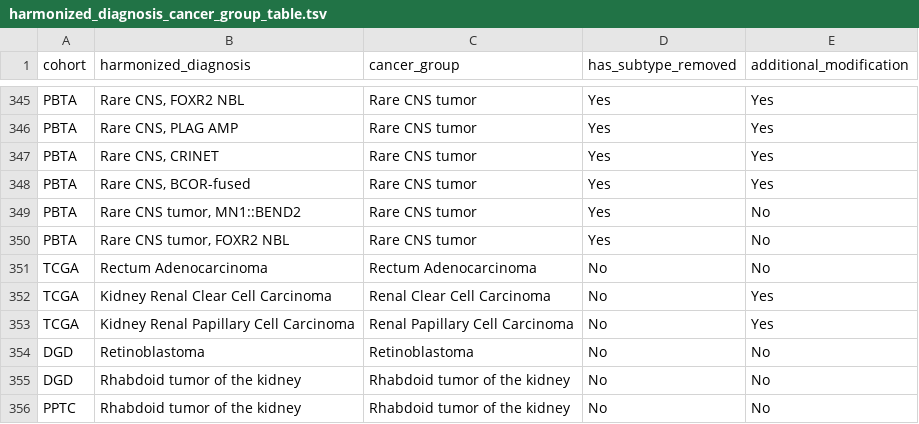
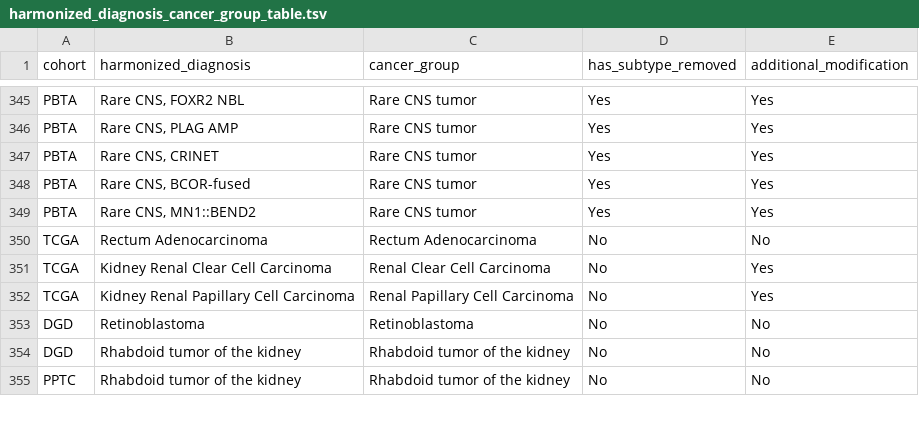
Before and after one commit to rokitalab/OpenPedCan-Project-CNH, a TSV file: analyses/molecular-subtyping-integrate/results/harmonized_diagnosis_cancer_group_table.tsv, drawn as a sheet; only a part is shown, gaps mark what is left out.

Commit message:
rm extra tumor in compile subtypes code

```diff
--- a/analyses/molecular-subtyping-integrate/results/harmonized_diagnosis_cancer_group_table.tsv
+++ b/analyses/molecular-subtyping-integrate/results/harmonized_diagnosis_cancer_group_table.tsv
@@ -348,4 +348,3 @@ PBTA	Rare CNS, CRINET	Rare CNS tumor	Yes	Yes
 PBTA	Rare CNS, BCOR-fused	Rare CNS tumor	Yes	Yes
-PBTA	Rare CNS tumor, MN1::BEND2	Rare CNS tumor	Yes	No
-PBTA	Rare CNS tumor, FOXR2 NBL	Rare CNS tumor	Yes	No
+PBTA	Rare CNS, MN1::BEND2	Rare CNS tumor	Yes	Yes
 TCGA	Rectum Adenocarcinoma	Rectum Adenocarcinoma	No	No
```
Also changed, not shown: 17 other files.
